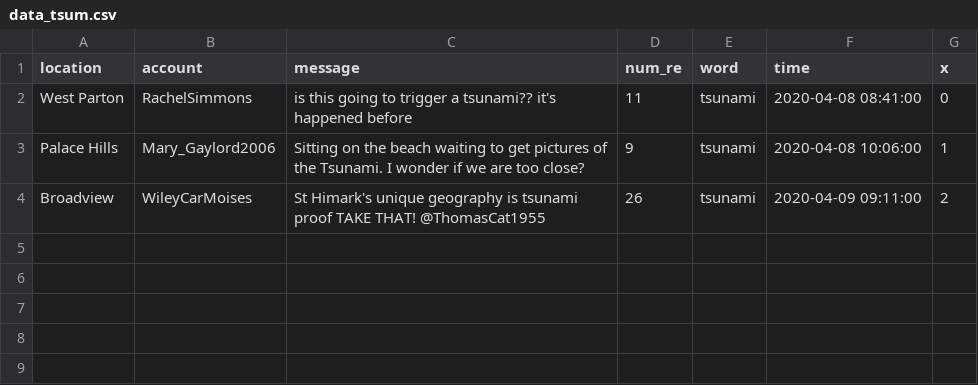
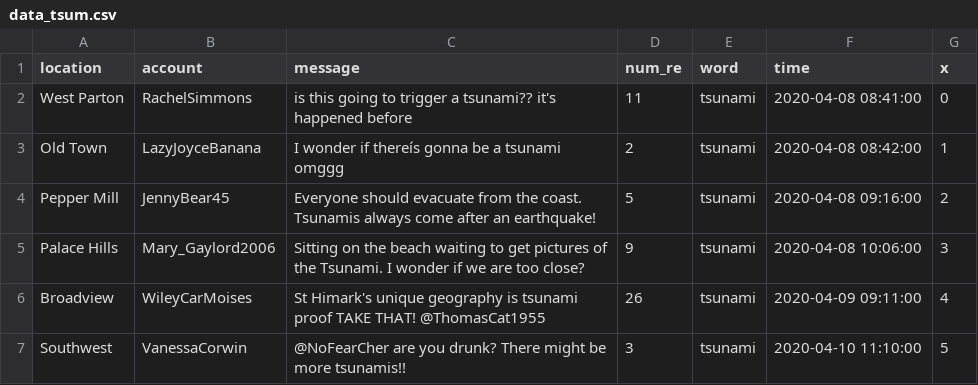
Before and after one commit to cassiotbatista/vast3, a CSV file: grafico3/data/data_tsum.csv, drawn as a sheet.

```diff
--- a/grafico3/data/data_tsum.csv
+++ b/grafico3/data/data_tsum.csv
@@ -2,3 +2,6 @@ location,account,message,num_re,word,time,x
 West Parton,RachelSimmons,is this going to trigger a tsunami?? it's happened before,11,tsunami,2020-04-08 08:41:00,0
-Palace Hills,Mary_Gaylord2006,Sitting on the beach waiting to get pictures of the Tsunami. I wonder if we are too close?,9,tsunami,2020-04-08 10:06:00,1
-Broadview,WileyCarMoises,St Himark's unique geography is tsunami proof TAKE THAT! @ThomasCat1955,26,tsunami,2020-04-09 09:11:00,2
+Old Town,LazyJoyceBanana,I wonder if thereís gonna be a tsunami omggg,2,tsunami,2020-04-08 08:42:00,1
+Pepper Mill,JennyBear45,Everyone should evacuate from the coast. Tsunamis always come after an earthquake!,5,tsunami,2020-04-08 09:16:00,2
+Palace Hills,Mary_Gaylord2006,Sitting on the beach waiting to get pictures of the Tsunami. I wonder if we are too close?,9,tsunami,2020-04-08 10:06:00,3
+Broadview,WileyCarMoises,St Himark's unique geography is tsunami proof TAKE THAT! @ThomasCat1955,26,tsunami,2020-04-09 09:11:00,4
+Southwest,VanessaCorwin,@NoFearCher are you drunk? There might be more tsunamis!!,3,tsunami,2020-04-10 11:10:00,5
```
Also changed, not shown: grafico3/data/data_bridge.csv, grafico3/data/data_hsptal.csv, 5 other files.
